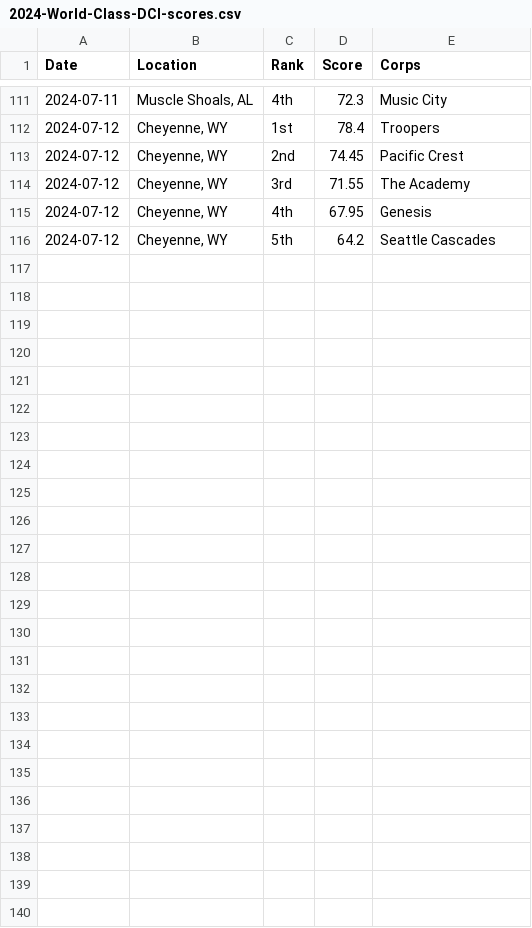
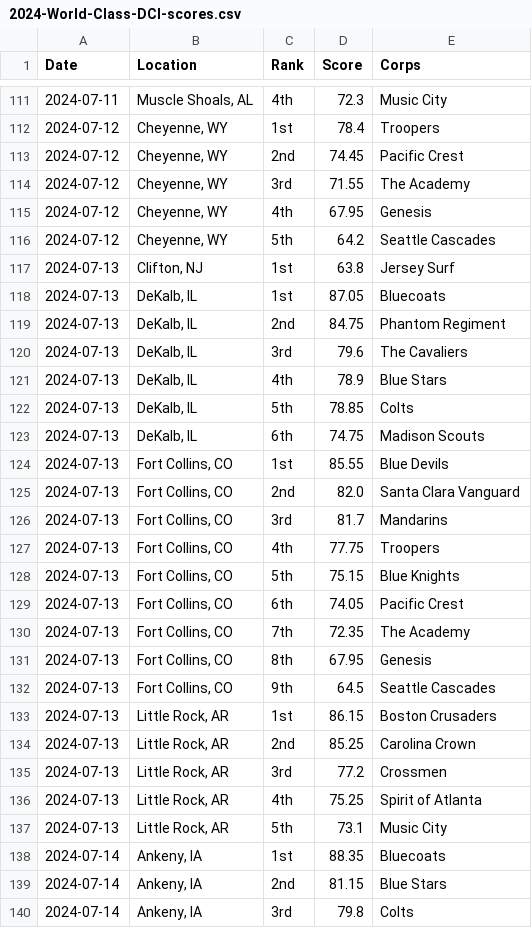
Before and after one commit to aggieed97/Drum-Corps-International, a CSV file: pages/2024-World-Class-DCI-scores.csv, drawn as a sheet; only a part is shown, gaps mark what is left out.

```diff
--- a/pages/2024-World-Class-DCI-scores.csv
+++ b/pages/2024-World-Class-DCI-scores.csv
@@ -116 +116,25 @@ Date,Location,Rank,Score,Corps
 2024-07-12,"Cheyenne, WY",5th,64.2,Seattle Cascades
+2024-07-13,"Clifton, NJ",1st,63.8,Jersey Surf
+2024-07-13,"DeKalb, IL",1st,87.05,Bluecoats
+2024-07-13,"DeKalb, IL",2nd,84.75,Phantom Regiment
+2024-07-13,"DeKalb, IL",3rd,79.6,The Cavaliers
+2024-07-13,"DeKalb, IL",4th,78.9,Blue Stars
+2024-07-13,"DeKalb, IL",5th,78.85,Colts
+2024-07-13,"DeKalb, IL",6th,74.75,Madison Scouts
+2024-07-13,"Fort Collins, CO",1st,85.55,Blue Devils
+2024-07-13,"Fort Collins, CO",2nd,82.0,Santa Clara Vanguard
+2024-07-13,"Fort Collins, CO",3rd,81.7,Mandarins
+2024-07-13,"Fort Collins, CO",4th,77.75,Troopers
+2024-07-13,"Fort Collins, CO",5th,75.15,Blue Knights
+2024-07-13,"Fort Collins, CO",6th,74.05,Pacific Crest
+2024-07-13,"Fort Collins, CO",7th,72.35,The Academy
+2024-07-13,"Fort Collins, CO",8th,67.95,Genesis
+2024-07-13,"Fort Collins, CO",9th,64.5,Seattle Cascades
+2024-07-13,"Little Rock, AR",1st,86.15,Boston Crusaders
+2024-07-13,"Little Rock, AR",2nd,85.25,Carolina Crown
+2024-07-13,"Little Rock, AR",3rd,77.2,Crossmen
+2024-07-13,"Little Rock, AR",4th,75.25,Spirit of Atlanta
+2024-07-13,"Little Rock, AR",5th,73.1,Music City
+2024-07-14,"Ankeny, IA",1st,88.35,Bluecoats
+2024-07-14,"Ankeny, IA",2nd,81.15,Blue Stars
+2024-07-14,"Ankeny, IA",3rd,79.8,Colts
```
Also changed, not shown: pages/2024-DCI-Caption-Score-Recaps.csv.
